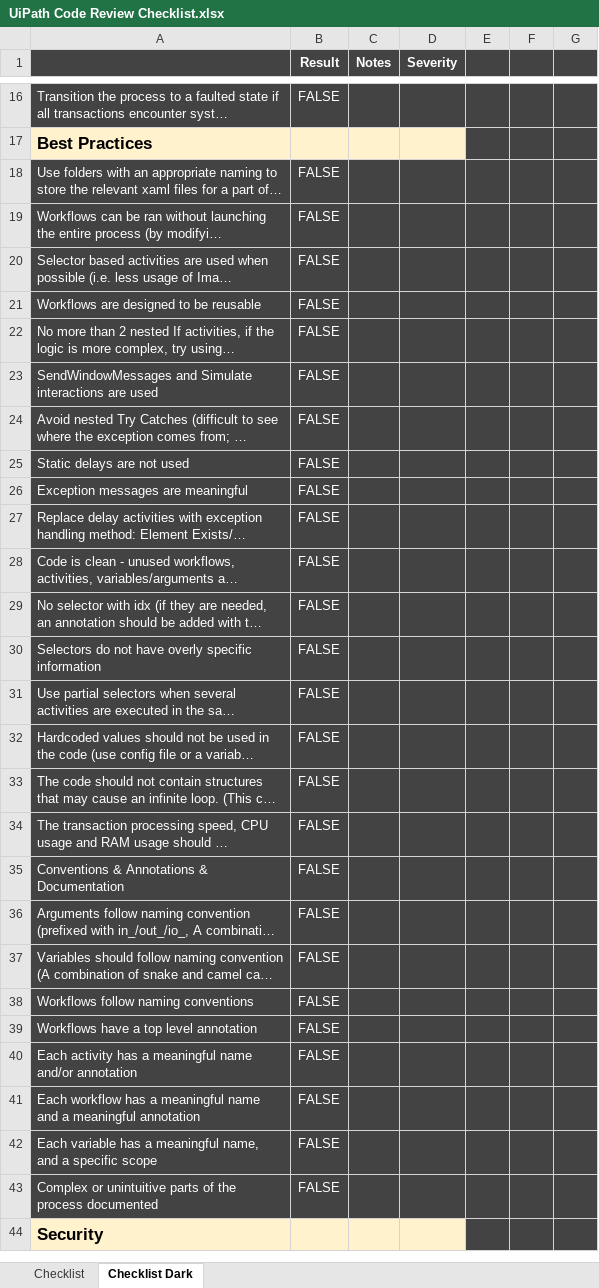
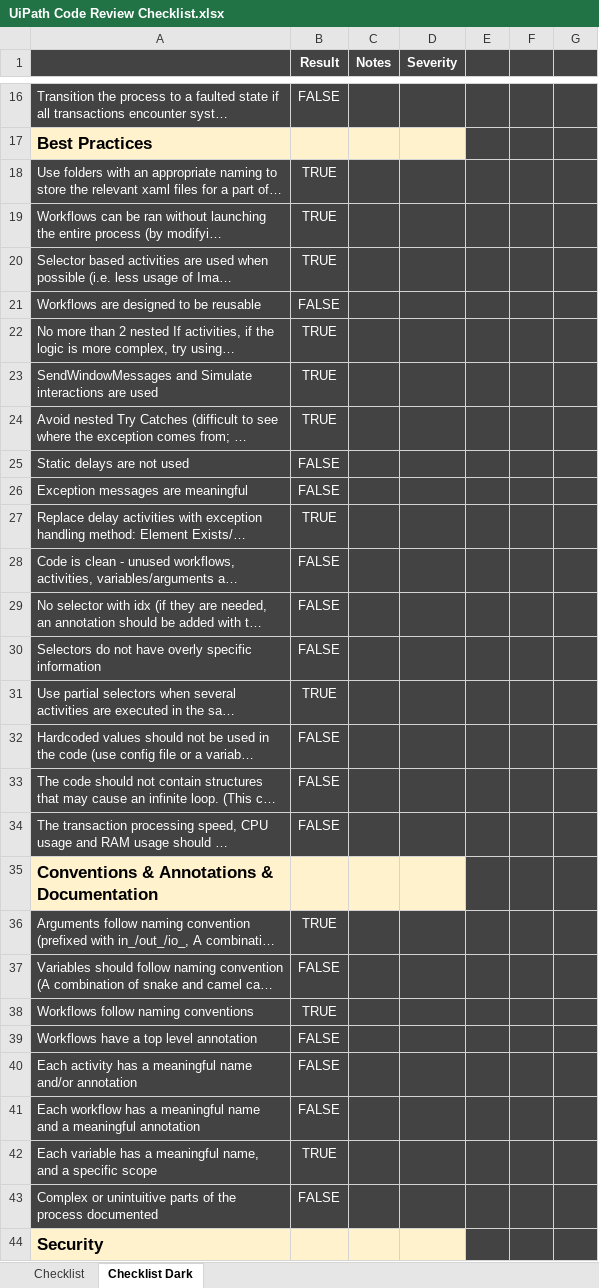
Before and after one commit to seymenbahtiyar/UiPath_Code_Review_Checklist, an Excel workbook: UiPath Code Review Checklist.xlsx, sheet Checklist Dark, drawn as a sheet; only a part is shown, gaps mark what is left out; long unchanged cells end in …; values as stored, in another font and other column widths than the file's, no borders; charts and pictures and conditional formats not drawn; the diff covers the shown part only; the diff names each change by its address in the sheet, - before the commit and + after, or states it on an @@ line.

Commit message:
Add files via upload

```diff
--- a/UiPath Code Review Checklist.xlsx (sheet Checklist Dark)
+++ b/UiPath Code Review Checklist.xlsx (sheet Checklist Dark)
-B18:B20 (Result): FALSE
+B18:B20 (Result): TRUE
-B22:B24 (Result): FALSE
+B22:B24 (Result): TRUE
-B27 (Result): FALSE
+B27 (Result): TRUE
-B31 (Result): FALSE
+B31 (Result): TRUE
-A35:D35 fill: #434343
+A35:D35 fill: #FFF2CC
@@ A35 bold: off → on, text colour: #FFFFFF → black, text size: larger @@
-B35 (Result): FALSE
+B35 (Result): (empty)
-B36 (Result): FALSE
+B36 (Result): TRUE
-B38 (Result): FALSE
+B38 (Result): TRUE
-B42 (Result): FALSE
+B42 (Result): TRUE
```
Also changed, not shown: 9 edited cells elsewhere in this sheet, sheet Checklist.
